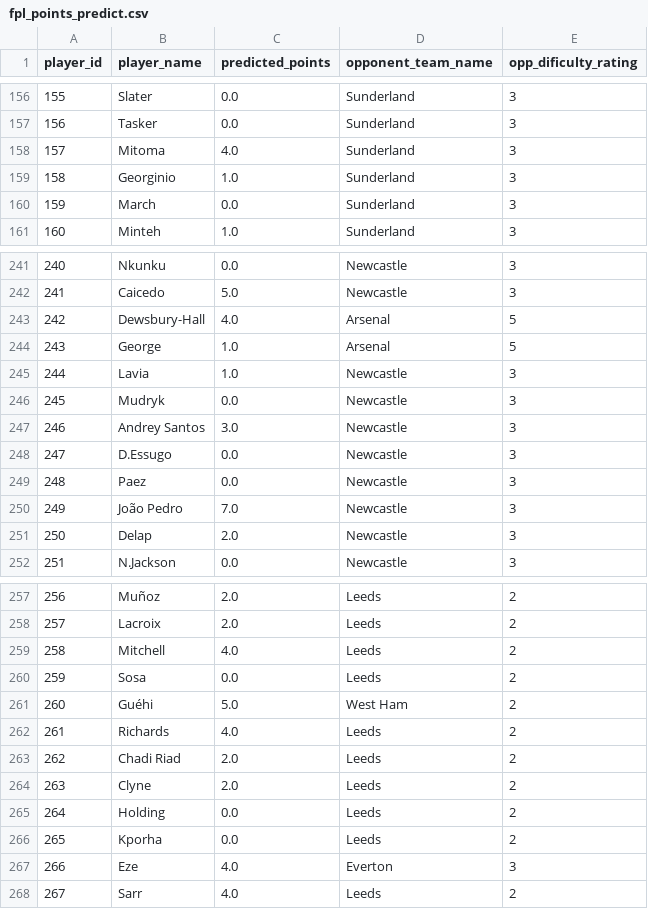
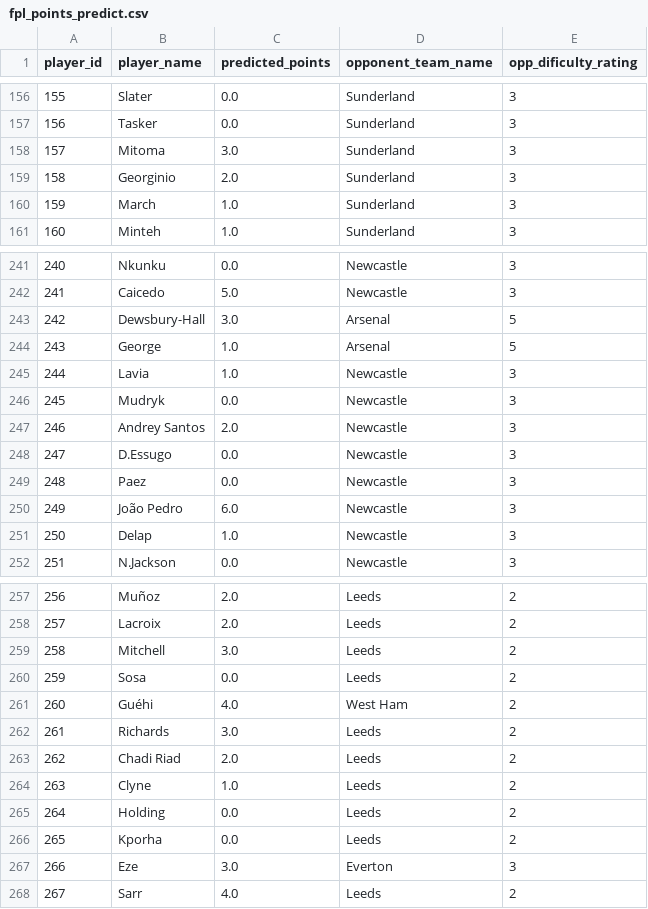
Before and after one commit to helsaint/fantasy_football_dashboard_v1, a CSV file: data/fpl_points_predict.csv, drawn as a sheet; only a part is shown, gaps mark what is left out; the diff covers the shown part only.

```diff
--- a/data/fpl_points_predict.csv
+++ b/data/fpl_points_predict.csv
@@ -157,5 +157,5 @@ player_id,player_name,predicted_points,opponent_team_name,opp_dificulty_rating
 156,Tasker,0.0,Sunderland,3
-157,Mitoma,4.0,Sunderland,3
-158,Georginio,1.0,Sunderland,3
-159,March,0.0,Sunderland,3
+157,Mitoma,3.0,Sunderland,3
+158,Georginio,2.0,Sunderland,3
+159,March,1.0,Sunderland,3
 160,Minteh,1.0,Sunderland,3
@@ -242,3 +242,3 @@ player_id,player_name,predicted_points,opponent_team_name,opp_dificulty_rating
 241,Caicedo,5.0,Newcastle,3
-242,Dewsbury-Hall,4.0,Arsenal,5
+242,Dewsbury-Hall,3.0,Arsenal,5
 243,George,1.0,Arsenal,5
@@ -246,7 +246,7 @@ player_id,player_name,predicted_points,opponent_team_name,opp_dificulty_rating
 245,Mudryk,0.0,Newcastle,3
-246,Andrey Santos,3.0,Newcastle,3
+246,Andrey Santos,2.0,Newcastle,3
 247,D.Essugo,0.0,Newcastle,3
 248,Paez,0.0,Newcastle,3
-249,João Pedro,7.0,Newcastle,3
-250,Delap,2.0,Newcastle,3
+249,João Pedro,6.0,Newcastle,3
+250,Delap,1.0,Newcastle,3
 251,N.Jackson,0.0,Newcastle,3
@@ -258,11 +258,11 @@ player_id,player_name,predicted_points,opponent_team_name,opp_dificulty_rating
 257,Lacroix,2.0,Leeds,2
-258,Mitchell,4.0,Leeds,2
+258,Mitchell,3.0,Leeds,2
 259,Sosa,0.0,Leeds,2
-260,Guéhi,5.0,West Ham,2
-261,Richards,4.0,Leeds,2
+260,Guéhi,4.0,West Ham,2
+261,Richards,3.0,Leeds,2
 262,Chadi Riad,2.0,Leeds,2
-263,Clyne,2.0,Leeds,2
+263,Clyne,1.0,Leeds,2
 264,Holding,0.0,Leeds,2
 265,Kporha,0.0,Leeds,2
-266,Eze,4.0,Everton,3
+266,Eze,3.0,Everton,3
 267,Sarr,4.0,Leeds,2
```
Also changed, not shown: 77 edited cells elsewhere in this file, 2 other files.
